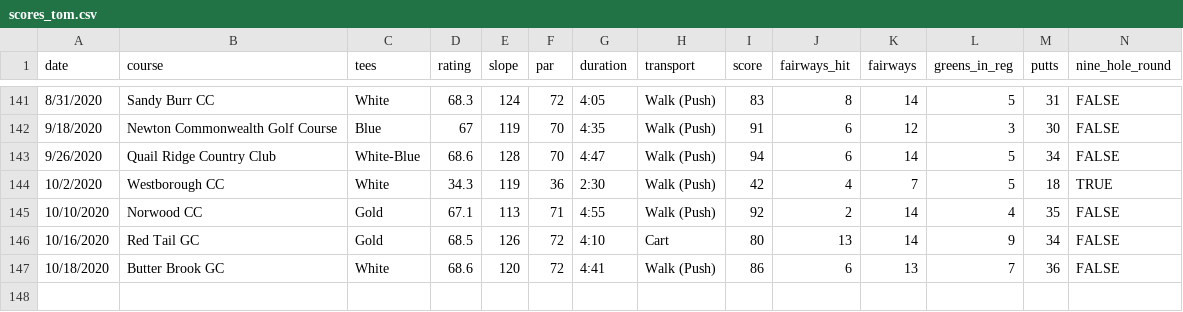
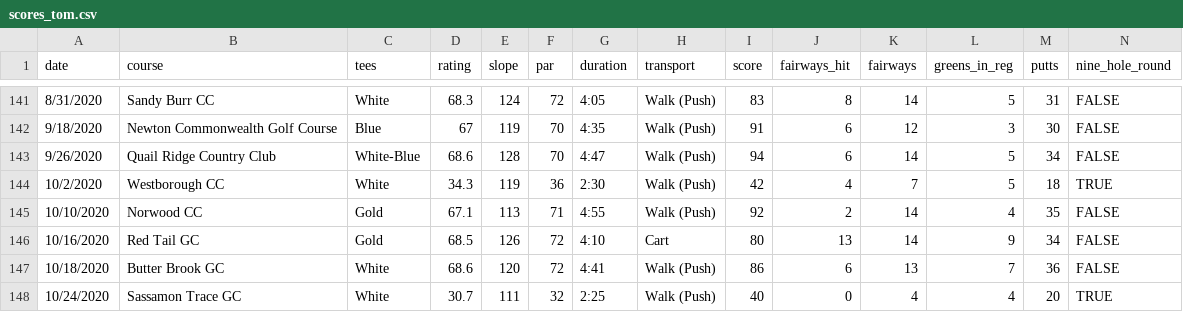
Before and after one commit to TK2575/golf-stats, a CSV file: src/main/resources/data/scores_tom.csv, drawn as a sheet; only a part is shown, gaps mark what is left out; the diff names each change by its address in the sheet, - before the commit and + after, or states it on an @@ line.

Commit message:
Latest scores

```diff
--- a/src/main/resources/data/scores_tom.csv
+++ b/src/main/resources/data/scores_tom.csv
+row 148: 10/24/2020 | Sassamon Trace GC | White | 30.7 | 111 | 32 | 2:25 | Walk (Push) | 40 | 0 | 4 | 4 | 20 | TRUE
```
Also changed, not shown: src/main/resources/data/scores_will.csv.
